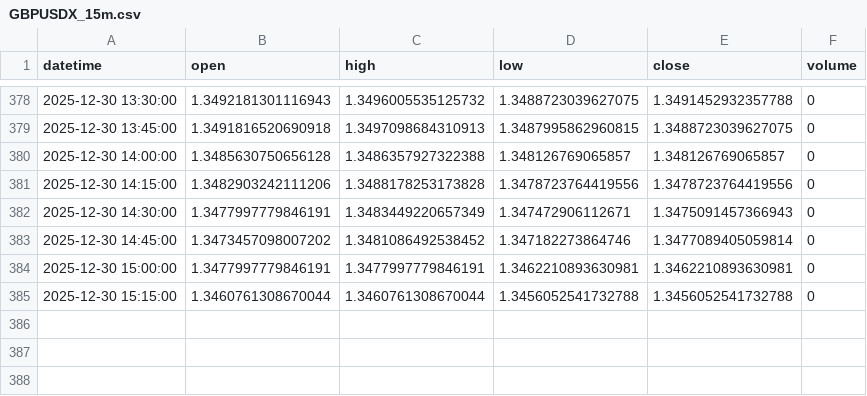
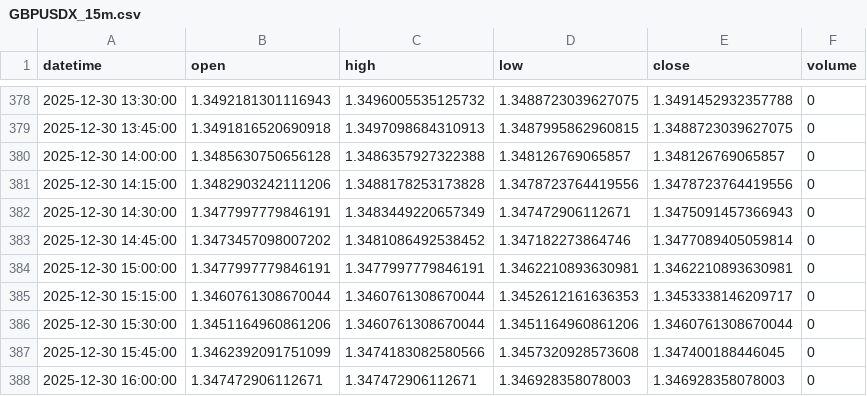
Before and after one commit to wazthewiz16-crypto/WizardWave_Deploy, a CSV file: market_data_cache/GBPUSDX_15m.csv, drawn as a sheet; only a part is shown, gaps mark what is left out.

```diff
--- a/market_data_cache/GBPUSDX_15m.csv
+++ b/market_data_cache/GBPUSDX_15m.csv
@@ -384,2 +384,5 @@ datetime,open,high,low,close,volume
 2025-12-30 15:00:00,1.3477997779846191,1.3477997779846191,1.3462210893630981,1.3462210893630981,0
-2025-12-30 15:15:00,1.3460761308670044,1.3460761308670044,1.3456052541732788,1.3456052541732788,0
+2025-12-30 15:15:00,1.3460761308670044,1.3460761308670044,1.3452612161636353,1.3453338146209717,0
+2025-12-30 15:30:00,1.3451164960861206,1.3460761308670044,1.3451164960861206,1.3460761308670044,0
+2025-12-30 15:45:00,1.3462392091751099,1.3474183082580566,1.3457320928573608,1.347400188446045,0
+2025-12-30 16:00:00,1.347472906112671,1.347472906112671,1.346928358078003,1.346928358078003,0
```
Also changed, not shown: market_data_cache/AUDUSDX_15m.csv, market_data_cache/CLF_15m.csv, 36 other files.
